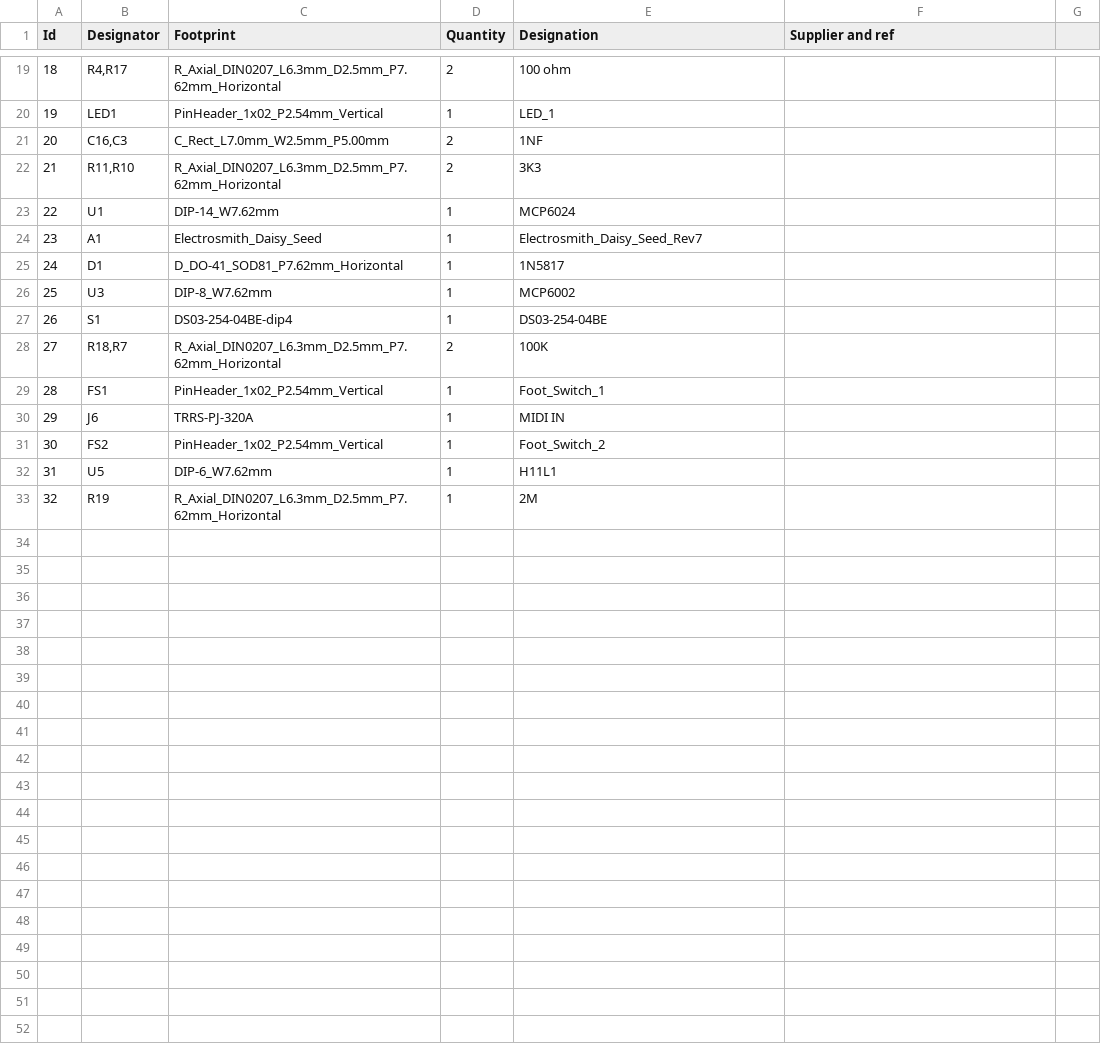
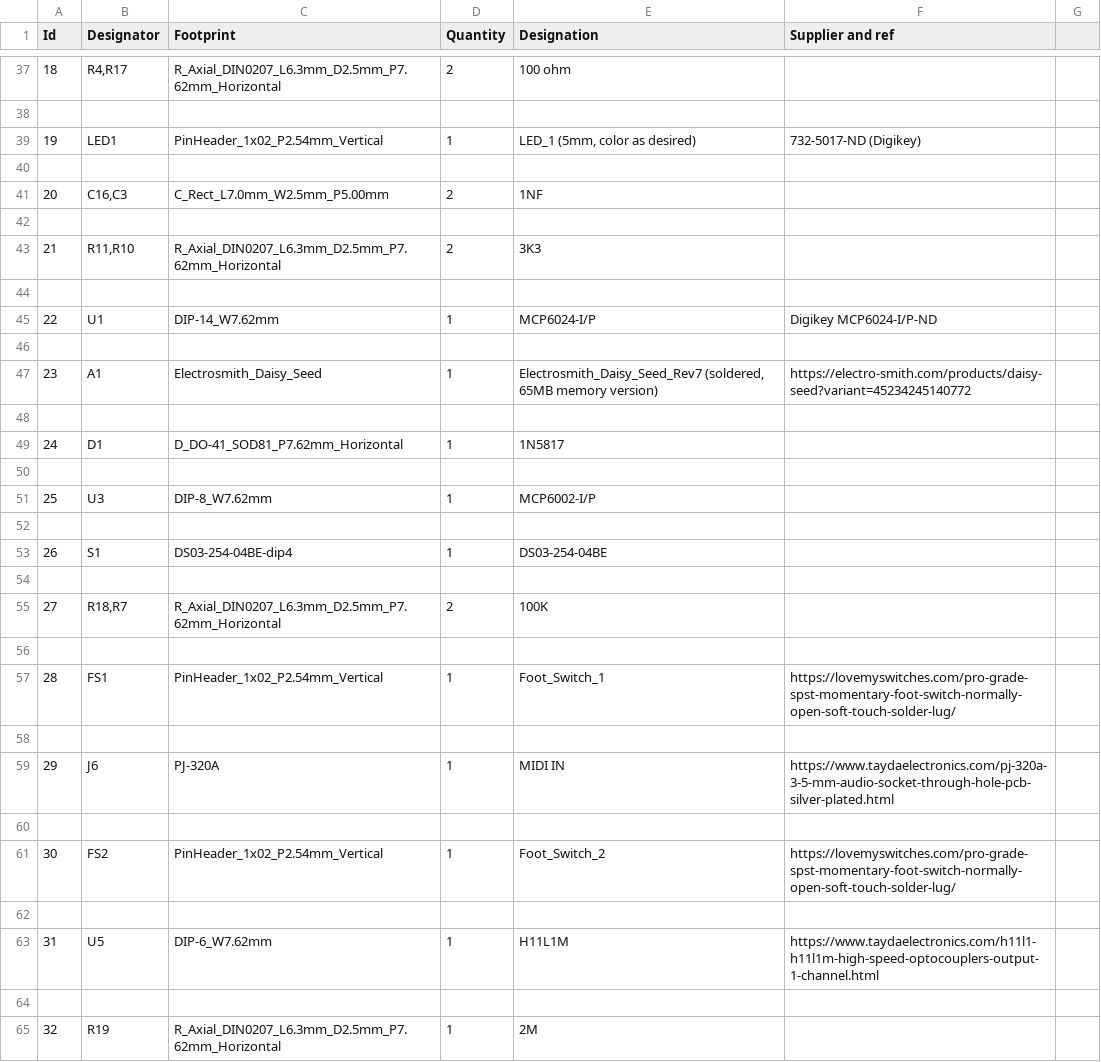
Before and after one commit to GuitarML/FunBox, a CSV file: hardware/funbox_v3_midi_exp/funbox_v3_BOM.csv, drawn as a sheet; only a part is shown, gaps mark what is left out; the diff covers the shown part only.

Commit message:
Added info to BOM

```diff
--- a/hardware/funbox_v3_midi_exp/funbox_v3_BOM.csv
+++ b/hardware/funbox_v3_midi_exp/funbox_v3_BOM.csv
@@ -20 +38,3 @@ Id,Designator,Footprint,Quantity,Designation,Supplier and ref
-19,LED1,PinHeader_1x02_P2.54mm_Vertical,1,LED_1,
+
+19,LED1,PinHeader_1x02_P2.54mm_Vertical,1,"LED_1 (5mm, color as desired)",732-5017-ND (Digikey),
+
@@ -21,0 +42 @@ Id,Designator,Footprint,Quantity,Designation,Supplier and ref
+
@@ -23,2 +44,5 @@ Id,Designator,Footprint,Quantity,Designation,Supplier and ref
-22,U1,DIP-14_W7.62mm,1,MCP6024,
-23,A1,Electrosmith_Daisy_Seed,1,Electrosmith_Daisy_Seed_Rev7,
+
+22,U1,DIP-14_W7.62mm,1,MCP6024-I/P,Digikey  MCP6024-I/P-ND,
+
+23,A1,Electrosmith_Daisy_Seed,1,"Electrosmith_Daisy_Seed_Rev7 (soldered, 65MB memory version)",https://electro-smith.com/products/daisy-seed?variant=45234245140772,
+
@@ -26 +50,3 @@ Id,Designator,Footprint,Quantity,Designation,Supplier and ref
-25,U3,DIP-8_W7.62mm,1,MCP6002,
+
+25,U3,DIP-8_W7.62mm,1,MCP6002-I/P,,
+
@@ -27,0 +54 @@ Id,Designator,Footprint,Quantity,Designation,Supplier and ref
+
@@ -29,4 +56,9 @@ Id,Designator,Footprint,Quantity,Designation,Supplier and ref
-28,FS1,PinHeader_1x02_P2.54mm_Vertical,1,Foot_Switch_1,
-29,J6,TRRS-PJ-320A,1,MIDI IN,
-30,FS2,PinHeader_1x02_P2.54mm_Vertical,1,Foot_Switch_2,
-31,U5,DIP-6_W7.62mm,1,H11L1,
+
+28,FS1,PinHeader_1x02_P2.54mm_Vertical,1,Foot_Switch_1,https://lovemyswitches.com/pro-grade-spst-momentary-foot-switch-normally-open-soft-touch-solder-lug/,
+
+29,J6,PJ-320A,1,MIDI IN,https://www.taydaelectronics.com/pj-320a-3-5-mm-audio-socket-through-hole-pcb-silver-plated.html,
+
+30,FS2,PinHeader_1x02_P2.54mm_Vertical,1,Foot_Switch_2,https://lovemyswitches.com/pro-grade-spst-momentary-foot-switch-normally-open-soft-touch-solder-lug/,
+
+31,U5,DIP-6_W7.62mm,1,H11L1M,https://www.taydaelectronics.com/h11l1-h11l1m-high-speed-optocouplers-output-1-channel.html,
+
```
Also changed, not shown: 18 added rows and 9 edited cells elsewhere in this file.
